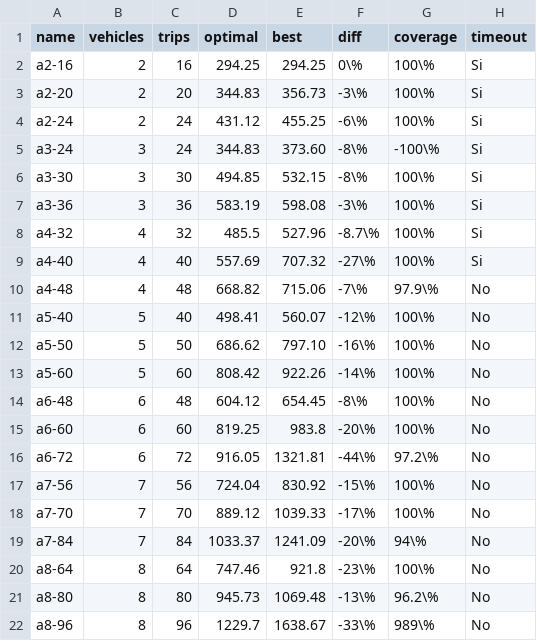
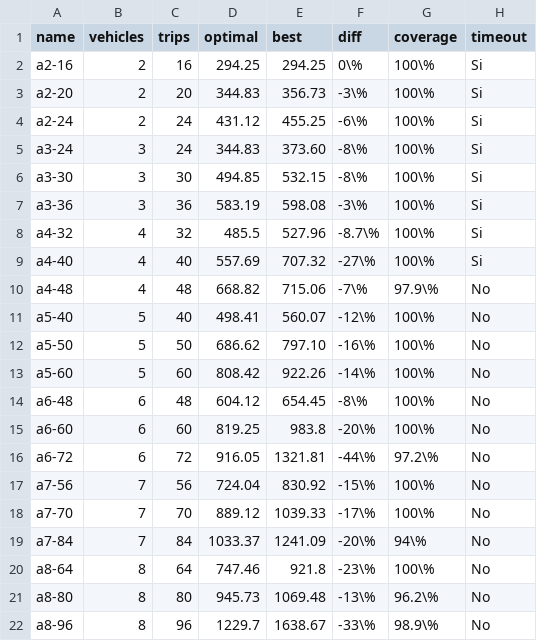
Before and after one commit to garciparedes/tfg-dial-a-ride-problem, a CSV file: data/results_a.csv, drawn as a sheet.

Commit message:
* Fixed minor typos.

```diff
--- a/data/results_a.csv
+++ b/data/results_a.csv
@@ -4,3 +4,3 @@ a2-20,2,20,344.83,356.73,-3\%,100\%,Si
 a2-24,2,24,431.12,455.25,-6\%,100\%,Si
-a3-24,3,24,344.83,373.60,-8\%,-100\%,Si
+a3-24,3,24,344.83,373.60,-8\%,100\%,Si
 a3-30,3,30,494.85,532.15,-8\%,100\%,Si
@@ -21,2 +21,2 @@ a8-64,8,64,747.46,921.8,-23\%,100\%,No
 a8-80,8,80,945.73,1069.48,-13\%,96.2\%,No
-a8-96,8,96,1229.7,1638.67,-33\%,989\%,No
+a8-96,8,96,1229.7,1638.67,-33\%,98.9\%,No
```
